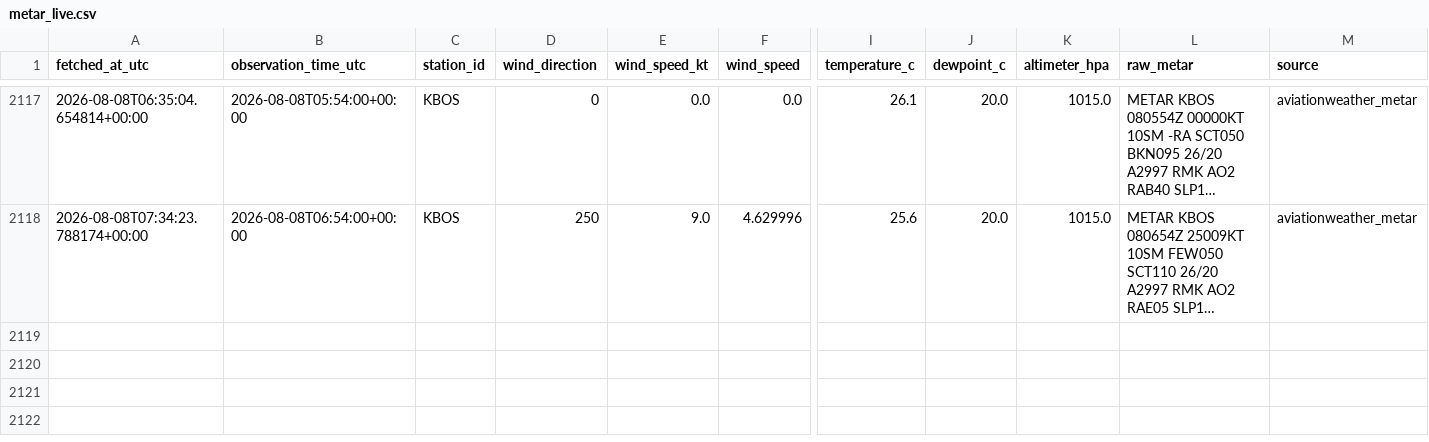
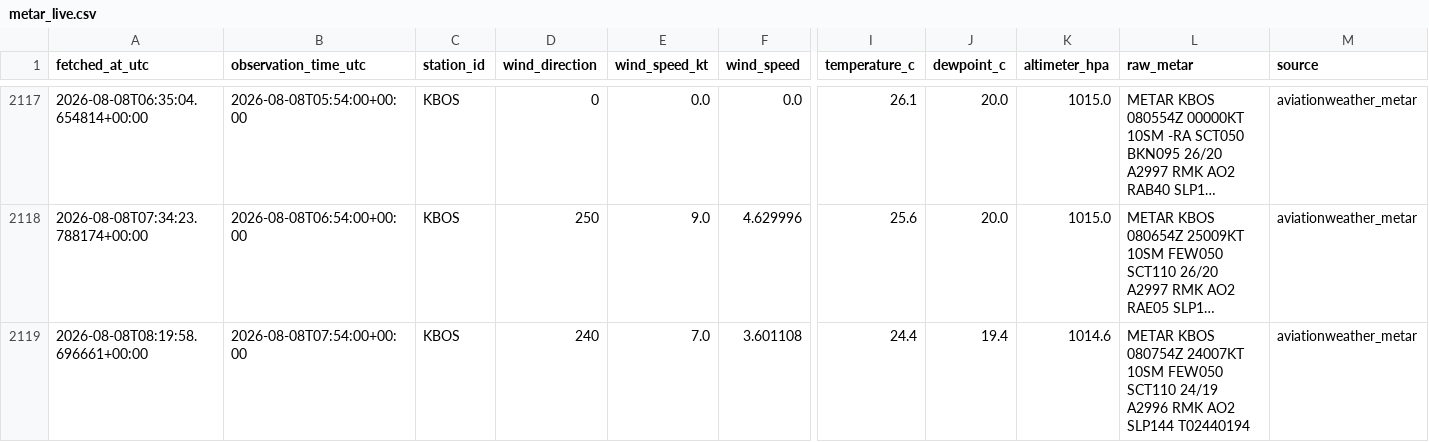
Before and after one commit to nayanananto/wind_live_hitl, a CSV file: data/live/aviationweather_metar/KBOS/metar_live.csv, drawn as a sheet; only a part is shown, gaps mark what is left out; long unchanged cells end in …; rows hold the shown columns only; the diff names each change by its address in the sheet, - before the commit and + after, or states it on an @@ line.

```diff
--- a/data/live/aviationweather_metar/KBOS/metar_live.csv
+++ b/data/live/aviationweather_metar/KBOS/metar_live.csv
+row 2119: 2026-08-08T08:19:58.696661+00:00 | 2026-08-08T07:54:00+00:00 | KBOS | 240 | 7.0 | 3.601108 | 24.4 | 19.4 | 1014.6 | METAR KBOS 080754Z 24007KT 10SM FEW050 SCT110 24/19 A2996 RMK AO2 SLP144 T02440194 | aviationweather_metar
```
Also changed, not shown: data/live/semantic_states/KBOS_live_semantic_state.csv, 3 other files.
